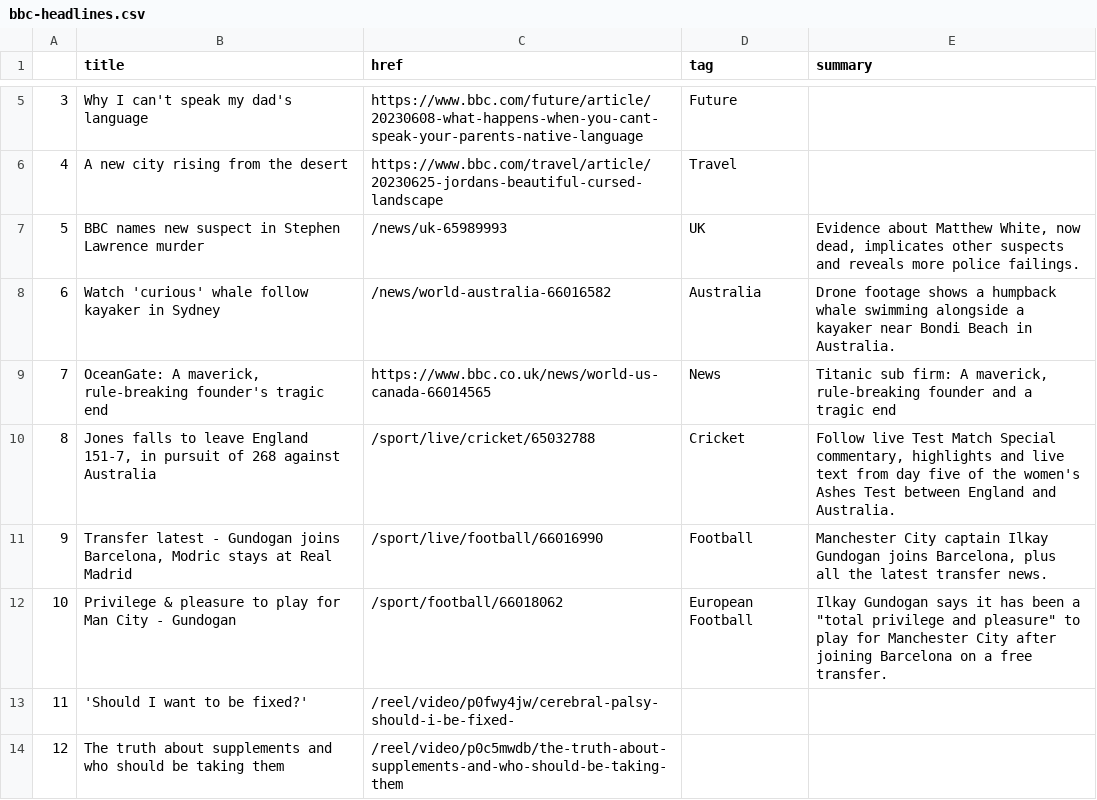
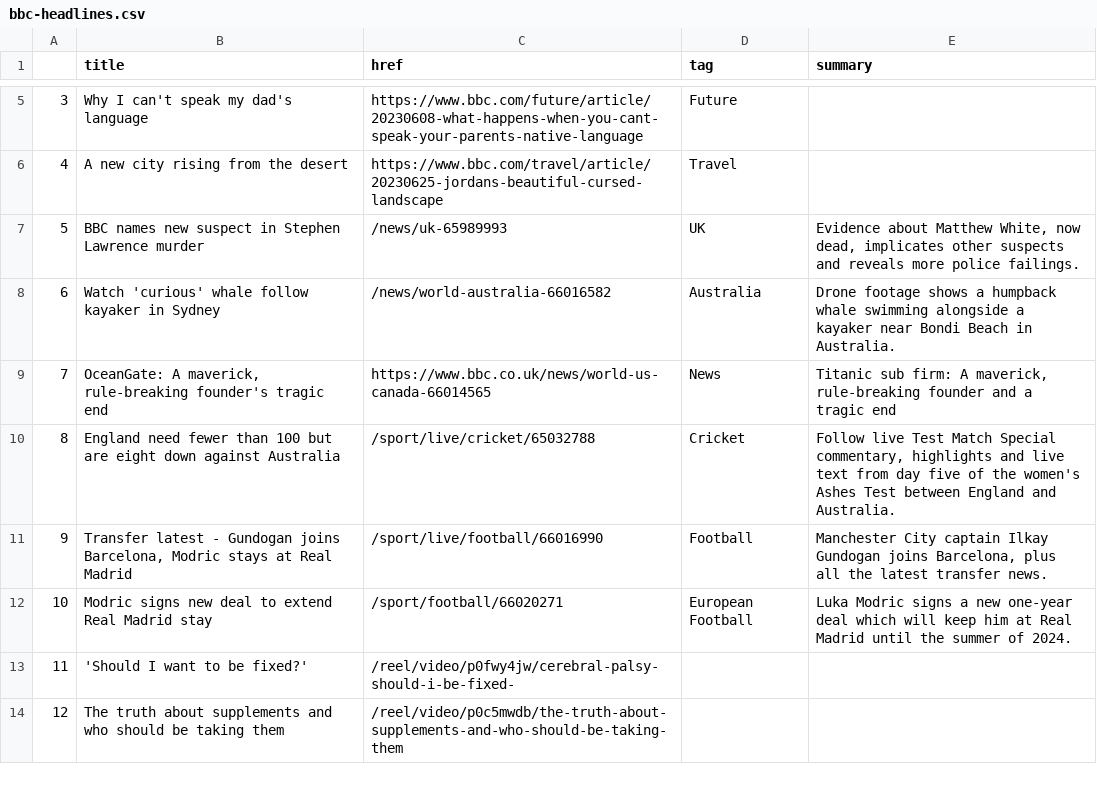
Before and after one commit to jjs021/auto_scraper, a CSV file: bbc-headlines.csv, drawn as a sheet; only a part is shown, gaps mark what is left out.

```diff
--- a/bbc-headlines.csv
+++ b/bbc-headlines.csv
@@ -9,5 +9,5 @@
 7,"OceanGate: A maverick, rule-breaking founder's tragic end",https://www.bbc.co.uk/news/world-us-canada-66014565,News,"Titanic sub firm: A maverick, rule-breaking founder and a tragic end"
-8,"Jones falls to leave England 151-7, in pursuit of 268 against Australia",/sport/live/cricket/65032788,Cricket,"Follow live Test Match Special commentary, highlights and live text from day five of the women's Ashes Test between England and Australia."
+8,England need fewer than 100 but are eight down against Australia,/sport/live/cricket/65032788,Cricket,"Follow live Test Match Special commentary, highlights and live text from day five of the women's Ashes Test between England and Australia."
 9,"Transfer latest - Gundogan joins Barcelona, Modric stays at Real Madrid",/sport/live/football/66016990,Football,"Manchester City captain Ilkay Gundogan joins Barcelona, plus all the latest transfer news."
-10,Privilege & pleasure to play for Man City - Gundogan,/sport/football/66018062,European Football,"Ilkay Gundogan says it has been a ""total privilege and pleasure"" to play for Manchester City after joining Barcelona on a free transfer."
+10,Modric signs new deal to extend Real Madrid stay,/sport/football/66020271,European Football,Luka Modric signs a new one-year deal which will keep him at Real Madrid until the summer of 2024.
 11,'Should I want to be fixed?',/reel/video/p0fwy4jw/cerebral-palsy-should-i-be-fixed-,,
```
